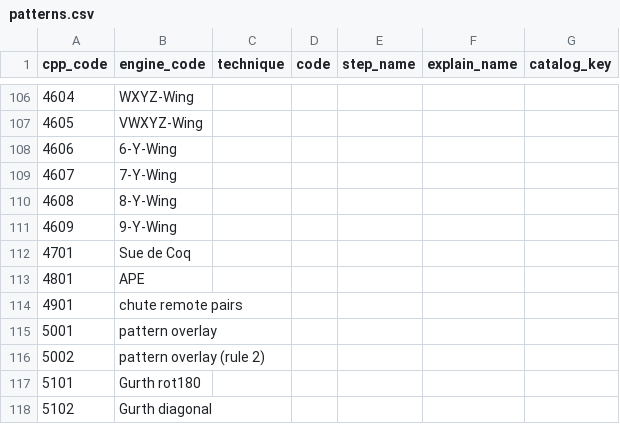
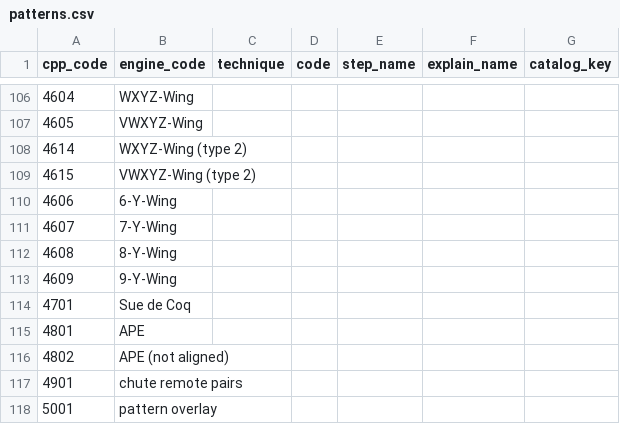
Before and after one commit to silly-puppyy/pencilmark, a CSV file: src/pencilmark/data/patterns.csv, drawn as a sheet; only a part is shown, gaps mark what is left out; the shorter side is filled out with more unchanged rows; the diff names each change by its address in the sheet, - before the commit and + after, or states it on an @@ line.

Commit message:
WXYZ-Wing type 2, Death Blossom stems of any size, APE with any almost locked set and non-aligned pairs

```diff
--- a/src/pencilmark/data/patterns.csv
+++ b/src/pencilmark/data/patterns.csv
+row 108: 4614 | WXYZ-Wing (type 2)
+row 109: 4615 | VWXYZ-Wing (type 2)
+row 116: 4802 | APE (not aligned)
```
Also changed, not shown: 6 other files.
